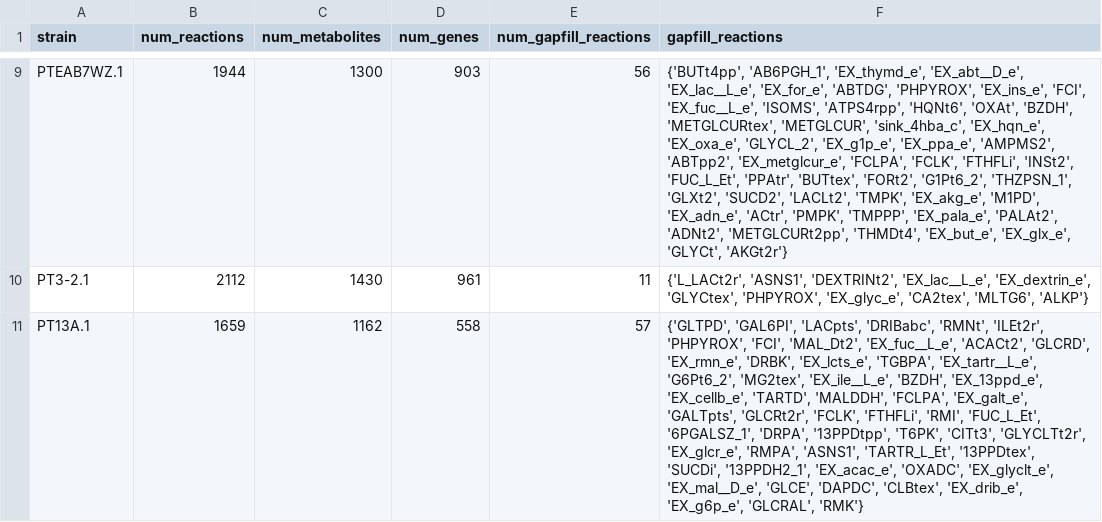
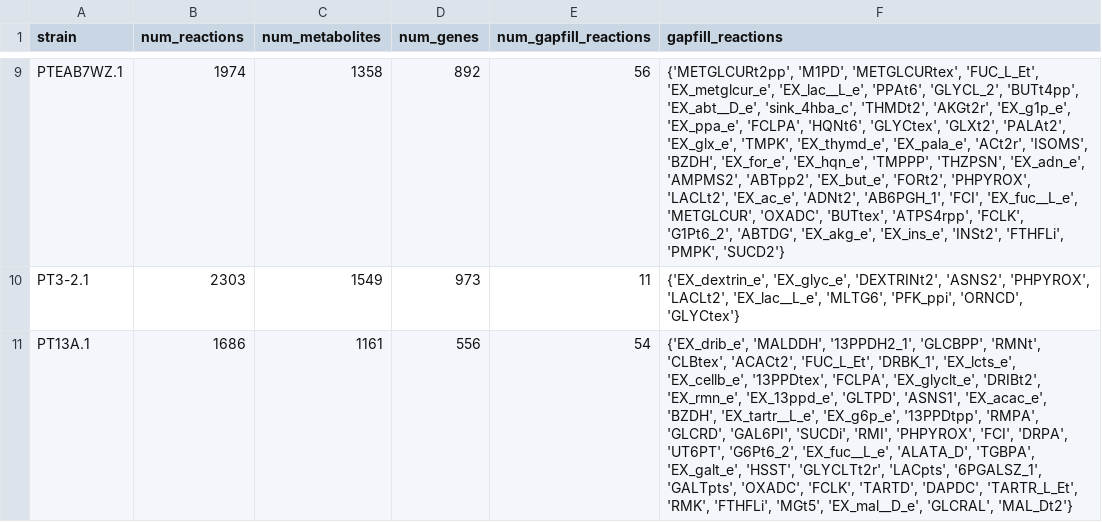
Before and after one commit to jrcasey/PheArrMe, a TSV file: data/tables/modelDescriptions.tsv, drawn as a sheet; only a part is shown, gaps mark what is left out; the diff covers the shown part only; the diff names each change by its address in the sheet, - before the commit and + after, or states it on an @@ line.

```diff
--- a/data/tables/modelDescriptions.tsv
+++ b/data/tables/modelDescriptions.tsv
-B9 (num_reactions): 1944
+B9 (num_reactions): 1974
-C9 (num_metabolites): 1300
+C9 (num_metabolites): 1358
-D9 (num_genes): 903
+D9 (num_genes): 892
-F9 (gapfill_reactions): {'BUTt4pp', 'AB6PGH_1', 'EX_thymd_e', 'EX_abt__D_e', 'EX_lac__L_e', 'EX_for_e', 'ABTDG', 'PHPYROX', 'EX_ins_e', 'FCI', 'EX_fuc__L_e', 'ISOMS', 'ATPS4rpp', 'HQNt6', 'OXAt', 'BZDH', 'METGLCURtex', 'METGLCUR', 'sink_4hba_c', 'EX_hqn_e', 'EX_oxa_e', 'GLYCL_2', 'EX_g1p_e', 'EX_ppa_e', 'AMPMS2', 'ABTpp2', 'EX_metglcur_e', 'FCLPA', 'FCLK', 'FTHFLi', 'INSt2', 'FUC_L_Et', 'PPAtr', 'BUTtex', 'FORt2', 'G1Pt6_2', 'THZPSN_1', 'GLXt2', 'SUCD2', 'LACLt2', 'TMPK', 'EX_akg_e', 'M1PD', 'EX_adn_e', 'ACtr', 'PMPK', 'TMPPP', 'EX_pala_e', 'PALAt2', 'ADNt2', 'METGLCURt2pp', 'THMDt4', 'EX_but_e', 'EX_glx_e', 'GLYCt', 'AKGt2r'}
+F9 (gapfill_reactions): {'METGLCURt2pp', 'M1PD', 'METGLCURtex', 'FUC_L_Et', 'EX_metglcur_e', 'EX_lac__L_e', 'PPAt6', 'GLYCL_2', 'BUTt4pp', 'EX_abt__D_e', 'sink_4hba_c', 'THMDt2', 'AKGt2r', 'EX_g1p_e', 'EX_ppa_e', 'FCLPA', 'HQNt6', 'GLYCtex', 'GLXt2', 'PALAt2', 'EX_glx_e', 'TMPK', 'EX_thymd_e', 'EX_pala_e', 'ACt2r', 'ISOMS', 'BZDH', 'EX_for_e', 'EX_hqn_e', 'TMPPP', 'THZPSN', 'EX_adn_e', 'AMPMS2', 'ABTpp2', 'EX_but_e', 'FORt2', 'PHPYROX', 'LACLt2', 'EX_ac_e', 'ADNt2', 'AB6PGH_1', 'FCI', 'EX_fuc__L_e', 'METGLCUR', 'OXADC', 'BUTtex', 'ATPS4rpp', 'FCLK', 'G1Pt6_2', 'ABTDG', 'EX_akg_e', 'EX_ins_e', 'INSt2', 'FTHFLi', 'PMPK', 'SUCD2'}
-B10 (num_reactions): 2112
+B10 (num_reactions): 2303
-C10 (num_metabolites): 1430
+C10 (num_metabolites): 1549
-D10 (num_genes): 961
+D10 (num_genes): 973
-F10 (gapfill_reactions): {'L_LACt2r', 'ASNS1', 'DEXTRINt2', 'EX_lac__L_e', 'EX_dextrin_e', 'GLYCtex', 'PHPYROX', 'EX_glyc_e', 'CA2tex', 'MLTG6', 'ALKP'}
+F10 (gapfill_reactions): {'EX_dextrin_e', 'EX_glyc_e', 'DEXTRINt2', 'ASNS2', 'PHPYROX', 'LACLt2', 'EX_lac__L_e', 'MLTG6', 'PFK_ppi', 'ORNCD', 'GLYCtex'}
-B11 (num_reactions): 1659
+B11 (num_reactions): 1686
-C11 (num_metabolites): 1162
+C11 (num_metabolites): 1161
-D11 (num_genes): 558
+D11 (num_genes): 556
-E11 (num_gapfill_reactions): 57
+E11 (num_gapfill_reactions): 54
-F11 (gapfill_reactions): {'GLTPD', 'GAL6PI', 'LACpts', 'DRIBabc', 'RMNt', 'ILEt2r', 'PHPYROX', 'FCI', 'MAL_Dt2', 'EX_fuc__L_e', 'ACACt2', 'GLCRD', 'EX_rmn_e', 'DRBK', 'EX_lcts_e', 'TGBPA', 'EX_tartr__L_e', 'G6Pt6_2', 'MG2tex', 'EX_ile__L_e', 'BZDH', 'EX_13ppd_e', 'EX_cellb_e', 'TARTD', 'MALDDH', 'FCLPA', 'EX_galt_e', 'GALTpts', 'GLCRt2r', 'FCLK', 'FTHFLi', 'RMI', 'FUC_L_Et', '6PGALSZ_1', 'DRPA', '13PPDtpp', 'T6PK', 'CITt3', 'GLYCLTt2r', 'EX_glcr_e', 'RMPA', 'ASNS1', 'TARTR_L_Et', '13PPDtex', 'SUCDi', '13PPDH2_1', 'EX_acac_e', 'OXADC', 'EX_glyclt_e', 'EX_mal__D_e', 'GLCE', 'DAPDC', 'CLBtex', 'EX_drib_e', 'EX_g6p_e', 'GLCRAL', 'RMK'}
+F11 (gapfill_reactions): {'EX_drib_e', 'MALDDH', '13PPDH2_1', 'GLCBPP', 'RMNt', 'CLBtex', 'ACACt2', 'FUC_L_Et', 'DRBK_1', 'EX_lcts_e', 'EX_cellb_e', '13PPDtex', 'FCLPA', 'EX_glyclt_e', 'DRIBt2', 'EX_rmn_e', 'EX_13ppd_e', 'GLTPD', 'ASNS1', 'EX_acac_e', 'BZDH', 'EX_tartr__L_e', 'EX_g6p_e', '13PPDtpp', 'RMPA', 'GLCRD', 'GAL6PI', 'SUCDi', 'RMI', 'PHPYROX', 'FCI', 'DRPA', 'UT6PT', 'G6Pt6_2', 'EX_fuc__L_e', 'ALATA_D', 'TGBPA', 'EX_galt_e', 'HSST', 'GLYCLTt2r', 'LACpts', '6PGALSZ_1', 'GALTpts', 'OXADC', 'FCLK', 'TARTD', 'DAPDC', 'TARTR_L_Et', 'RMK', 'FTHFLi', 'MGt5', 'EX_mal__D_e', 'GLCRAL', 'MAL_Dt2'}
```
Also changed, not shown: 32 edited cells elsewhere in this file, data/phearr/mediaTables/ARW1T.1.tsv, data/phearr/mediaTables/EA2.1.tsv, 38 other files.
